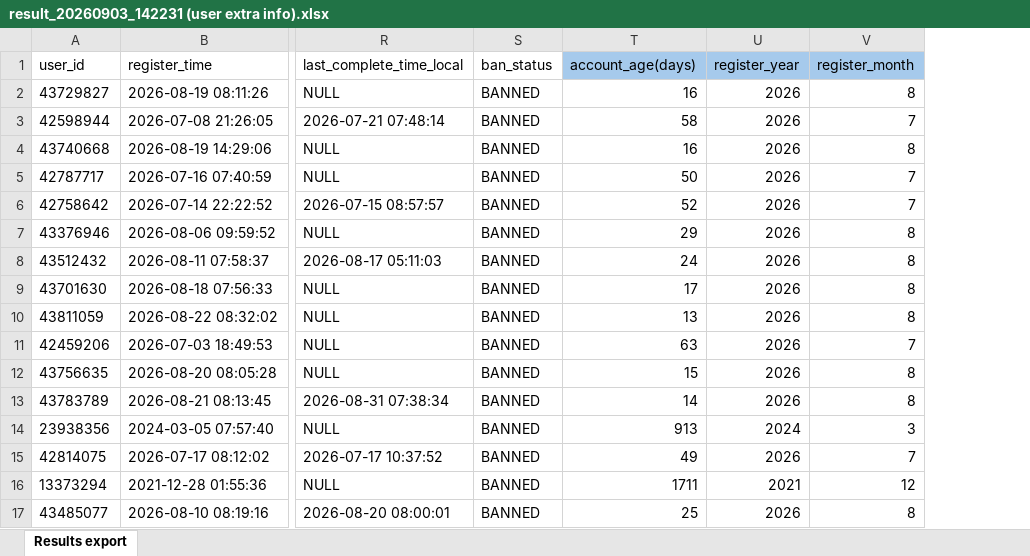
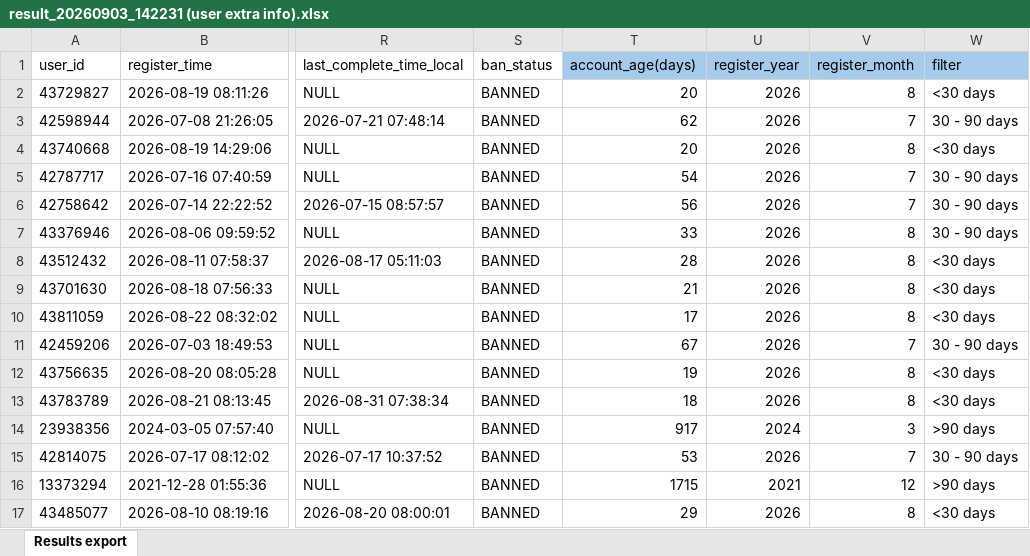
Before and after one commit to weikc-llm/VN-Fake_order_-RID-000025, an Excel workbook: data/result_20260903_142231 (user extra info).xlsx, sheet Results export, drawn as a sheet; only a part is shown, gaps mark what is left out; values as stored, in another font and other column widths than the file's, no borders; the diff names each change by its address in the sheet, - before the commit and + after, or states it on an @@ line.

```diff
--- a/data/result_20260903_142231 (user extra info).xlsx (sheet Results export)
+++ b/data/result_20260903_142231 (user extra info).xlsx (sheet Results export)
+column W (filter), rows 2-17: <30 days | 30 - 90 days | <30 days | 30 - 90 days | 30 - 90 days | 30 - 90 days | <30 days | <30 days | <30 days | 30 - 90 days | <30 days | <30 days | >90 days | 30 - 90 days | >90 days | <30 days
-T2 (account_age(days)): 16
+T2 (account_age(days)): 20
-T3 (account_age(days)): 58
+T3 (account_age(days)): 62
-T4 (account_age(days)): 16
+T4 (account_age(days)): 20
-T5 (account_age(days)): 50
+T5 (account_age(days)): 54
-T6 (account_age(days)): 52
+T6 (account_age(days)): 56
-T7 (account_age(days)): 29
+T7 (account_age(days)): 33
-T8 (account_age(days)): 24
+T8 (account_age(days)): 28
-T9 (account_age(days)): 17
+T9 (account_age(days)): 21
-T10 (account_age(days)): 13
+T10 (account_age(days)): 17
-T11 (account_age(days)): 63
+T11 (account_age(days)): 67
-T12 (account_age(days)): 15
+T12 (account_age(days)): 19
-T13 (account_age(days)): 14
+T13 (account_age(days)): 18
-T14 (account_age(days)): 913
+T14 (account_age(days)): 917
-T15 (account_age(days)): 49
+T15 (account_age(days)): 53
-T16 (account_age(days)): 1711
+T16 (account_age(days)): 1715
-T17 (account_age(days)): 25
+T17 (account_age(days)): 29
```
Also changed, not shown: Output/acct_profiling/account_profiling_summary.xlsx, 19 other files.
